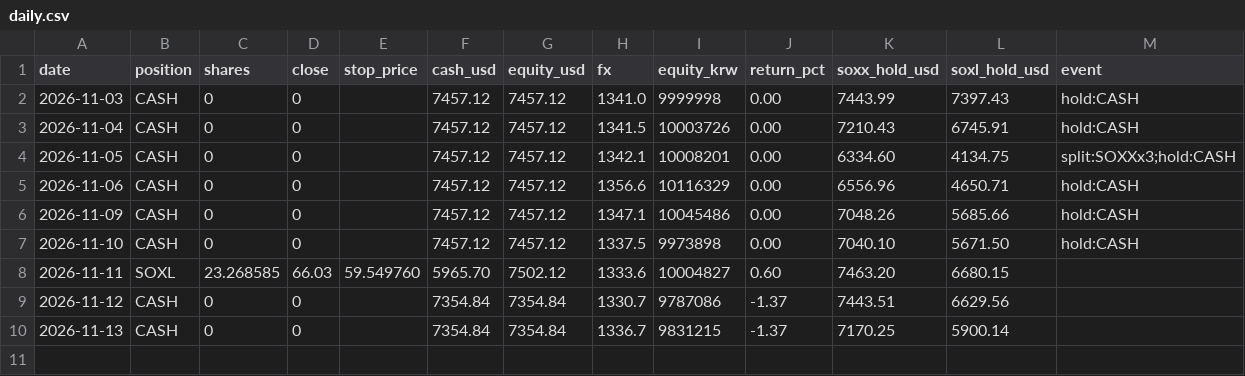
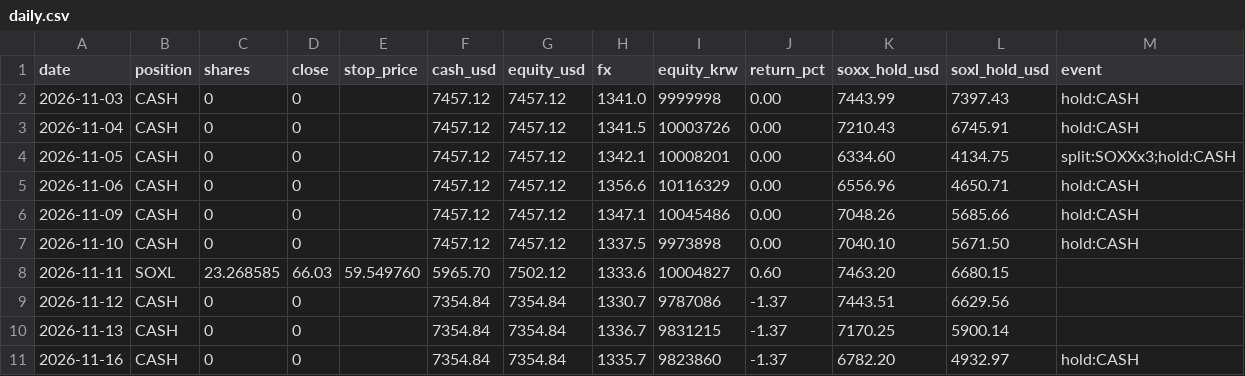
Before and after one commit to sands15/Toss_Trading_Bot, a CSV file: experiments/soxl_ai_paper/records/daily.csv, drawn as a sheet; the diff names each change by its address in the sheet, - before the commit and + after, or states it on an @@ line.

```diff
--- a/experiments/soxl_ai_paper/records/daily.csv
+++ b/experiments/soxl_ai_paper/records/daily.csv
+row 11: 2026-11-16 | CASH | 0 | 0 |  | 7354.84 | 7354.84 | 1335.7 | 9823860 | -1.37 | 6782.20 | 4932.97 | hold:CASH
```
Also changed, not shown: experiments/soxl_ai_paper/records/martingale/daily.csv, experiments/soxl_ai_paper/records/martingale/trades.csv, 9 other files.
